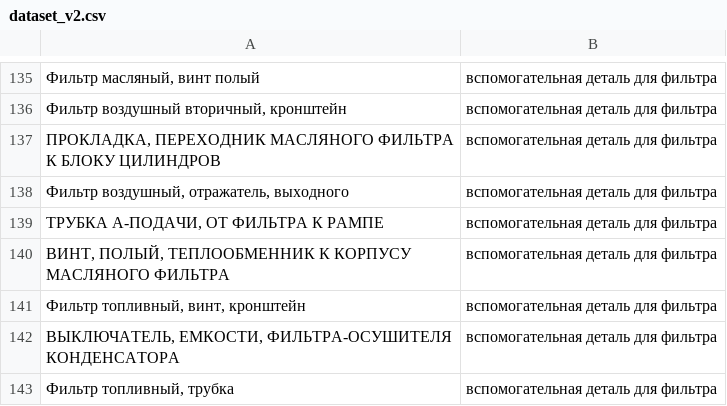
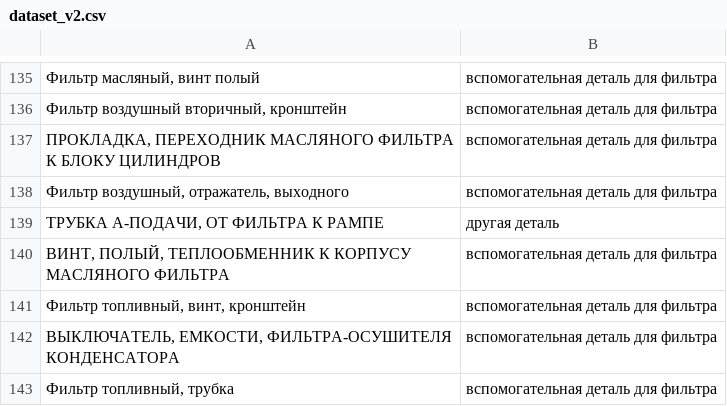
Before and after one commit to pasukka/auto-part-dataset, a CSV file: filters/dataset_v2.csv, drawn as a sheet; only a part is shown, gaps mark what is left out; the diff names each change by its address in the sheet, - before the commit and + after, or states it on an @@ line.

```diff
--- a/filters/dataset_v2.csv
+++ b/filters/dataset_v2.csv
-B139: вспомогательная деталь для фильтра
+B139: другая деталь
```
Also changed, not shown: sensors/sensor_dataset.csv, 1 other file.
